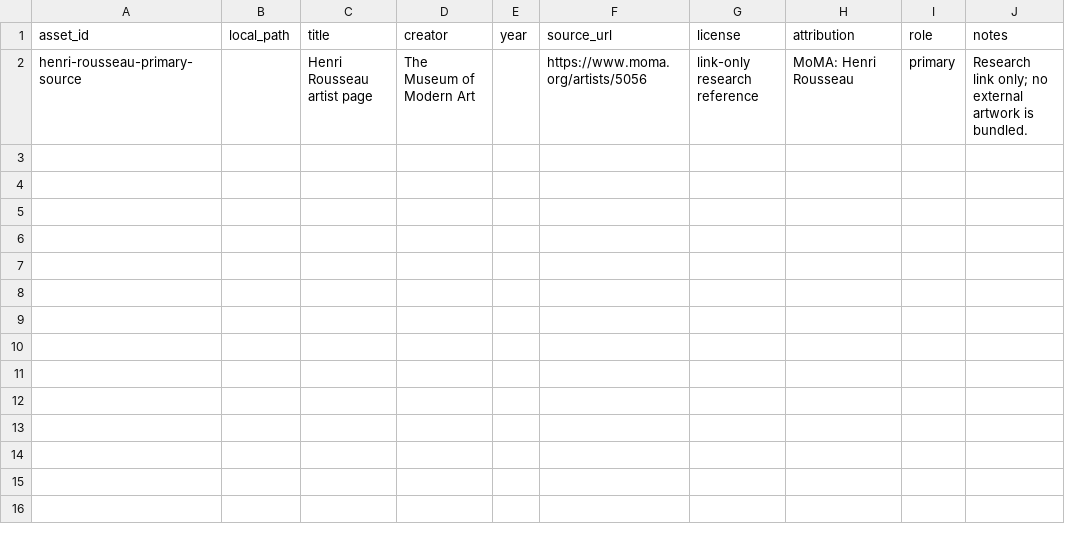
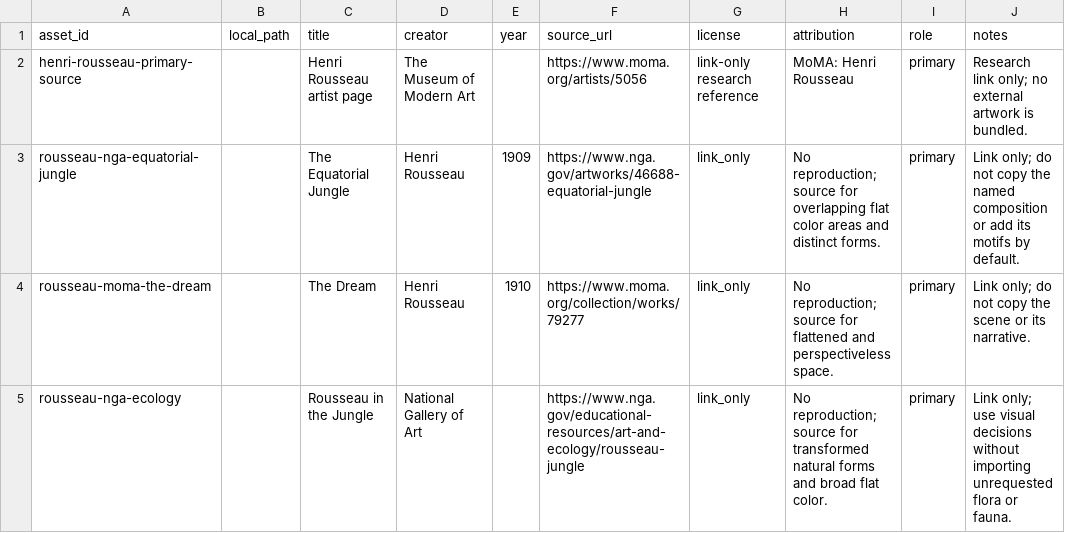
Before and after one commit to ZhouYinLong-lab/OhMyStyle, a CSV file: style-packages/artists/henri-rousseau/references/manifest.csv, drawn as a sheet; the diff names each change by its address in the sheet, - before the commit and + after, or states it on an @@ line.

Commit message:
feat: register Henri Rousseau art direction

```diff
--- a/style-packages/artists/henri-rousseau/references/manifest.csv
+++ b/style-packages/artists/henri-rousseau/references/manifest.csv
+row 3: rousseau-nga-equatorial-jungle |  | The Equatorial Jungle | Henri Rousseau | 1909 | https://www.nga.gov/artworks/46688-equatorial-jungle | link_only | No reproduction; source for overlapping flat color areas and distinct forms. | primary | Link only; do not copy the named composition or add its motifs by default.
+row 4: rousseau-moma-the-dream |  | The Dream | Henri Rousseau | 1910 | https://www.moma.org/collection/works/79277 | link_only | No reproduction; source for flattened and perspectiveless space. | primary | Link only; do not copy the scene or its narrative.
+row 5: rousseau-nga-ecology |  | Rousseau in the Jungle | National Gallery of Art |  | https://www.nga.gov/educational-resources/art-and-ecology/rousseau-jungle | link_only | No reproduction; source for transformed natural forms and broad flat color. | primary | Link only; use visual decisions without importing unrequested flora or fauna.
```
Also changed, not shown: 18 other files.
